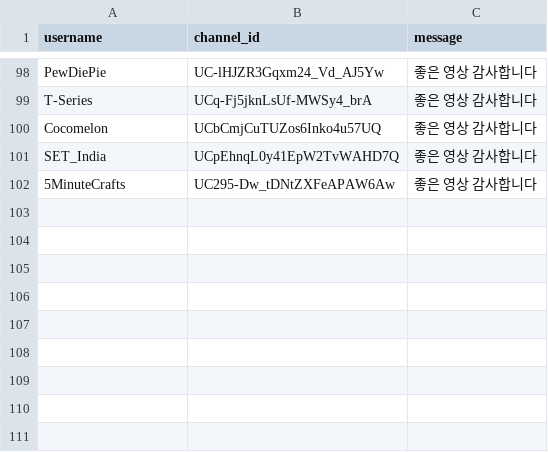
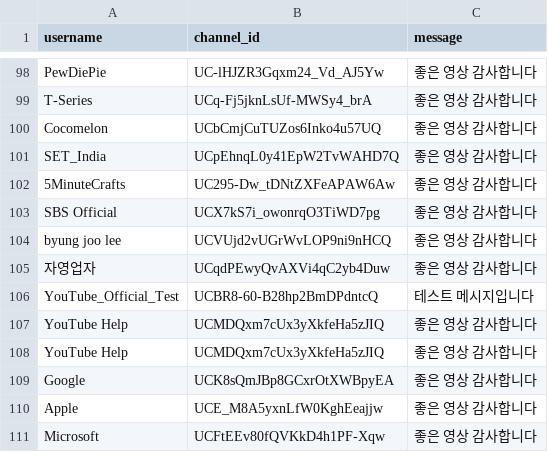
Before and after one commit to jonghklee/superthanksAutomation, a CSV file: channel_list.csv, drawn as a sheet; only a part is shown, gaps mark what is left out; the diff names each change by its address in the sheet, - before the commit and + after, or states it on an @@ line.

```diff
--- a/channel_list.csv
+++ b/channel_list.csv
+row 103: SBS Official | UCX7kS7i_owonrqO3TiWD7pg | 좋은 영상 감사합니다
+row 104: byung joo lee | UCVUjd2vUGrWvLOP9ni9nHCQ | 좋은 영상 감사합니다
+row 105: 자영업자 | UCqdPEwyQvAXVi4qC2yb4Duw | 좋은 영상 감사합니다
+row 106: YouTube_Official_Test | UCBR8-60-B28hp2BmDPdntcQ | 테스트 메시지입니다
+row 107: YouTube Help | UCMDQxm7cUx3yXkfeHa5zJIQ | 좋은 영상 감사합니다
+row 108: YouTube Help | UCMDQxm7cUx3yXkfeHa5zJIQ | 좋은 영상 감사합니다
+row 109: Google | UCK8sQmJBp8GCxrOtXWBpyEA | 좋은 영상 감사합니다
+row 110: Apple | UCE_M8A5yxnLfW0KghEeajjw | 좋은 영상 감사합니다
+row 111: Microsoft | UCFtEEv80fQVKkD4h1PF-Xqw | 좋은 영상 감사합니다
```
Also changed, not shown: 12 other files.
